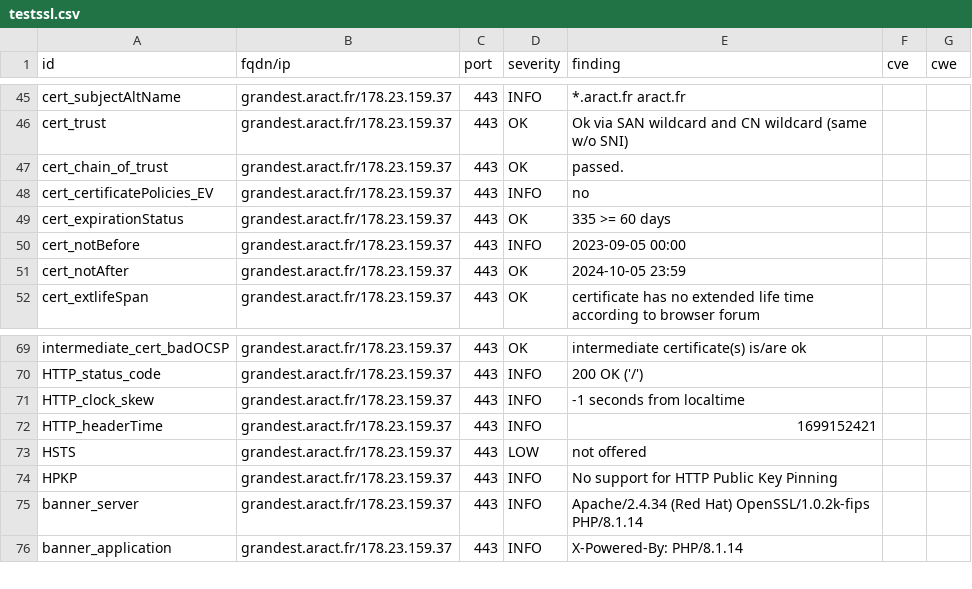
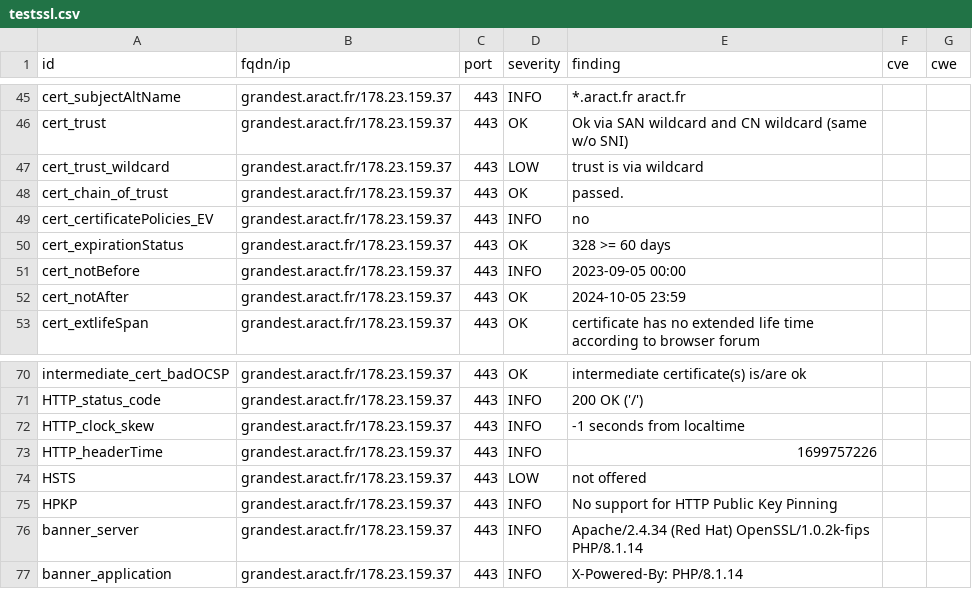
Before and after one commit to anactweb/dashlord, a CSV file: results/aHR0cHM6Ly9ncmFuZGVzdC5hcmFjdC5mcg==/testssl.csv, drawn as a sheet; only a part is shown, gaps mark what is left out.

```diff
--- a/results/aHR0cHM6Ly9ncmFuZGVzdC5hcmFjdC5mcg==/testssl.csv
+++ b/results/aHR0cHM6Ly9ncmFuZGVzdC5hcmFjdC5mcg==/testssl.csv
@@ -46,5 +46,6 @@
 "cert_trust","grandest.aract.fr/178.23.159.37","443","OK","Ok via SAN wildcard and CN wildcard (same w/o SNI)","",""
+"cert_trust_wildcard","grandest.aract.fr/178.23.159.37","443","LOW","trust is via wildcard","",""
 "cert_chain_of_trust","grandest.aract.fr/178.23.159.37","443","OK","passed.","",""
 "cert_certificatePolicies_EV","grandest.aract.fr/178.23.159.37","443","INFO","no","",""
-"cert_expirationStatus","grandest.aract.fr/178.23.159.37","443","OK","335 >= 60 days","",""
+"cert_expirationStatus","grandest.aract.fr/178.23.159.37","443","OK","328 >= 60 days","",""
 "cert_notBefore","grandest.aract.fr/178.23.159.37","443","INFO","2023-09-05 00:00","",""
@@ -71,3 +72,3 @@
 "HTTP_clock_skew","grandest.aract.fr/178.23.159.37","443","INFO","-1 seconds from localtime","",""
-"HTTP_headerTime","grandest.aract.fr/178.23.159.37","443","INFO","1699152421","",""
+"HTTP_headerTime","grandest.aract.fr/178.23.159.37","443","INFO","1699757226","",""
 "HSTS","grandest.aract.fr/178.23.159.37","443","LOW","not offered","",""
```
Also changed, not shown: 11 other files.
